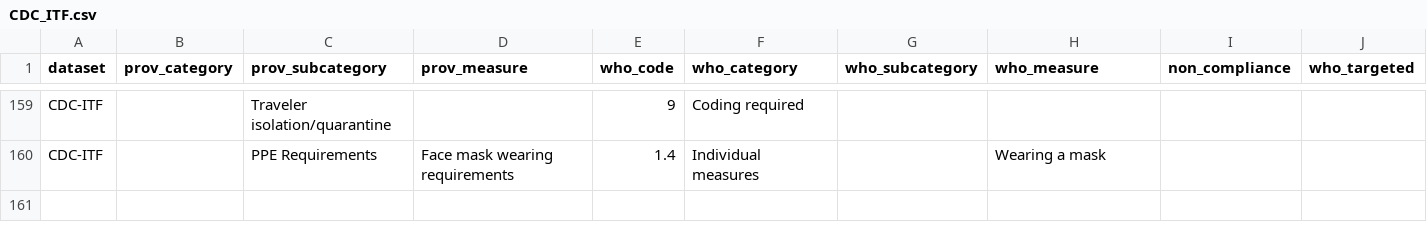
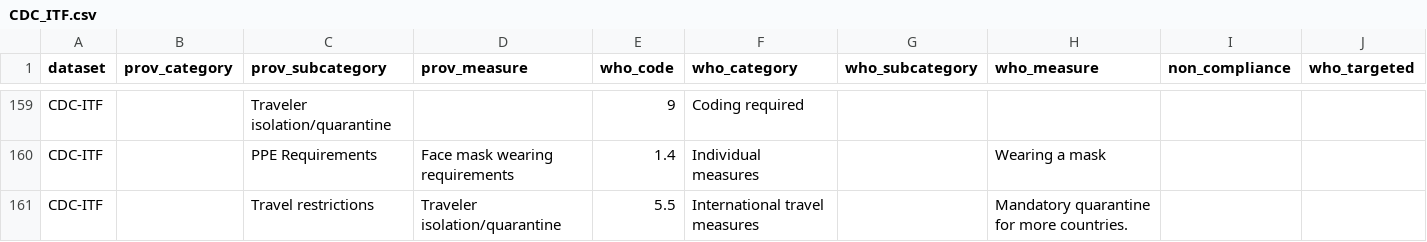
Before and after one commit to prakashsarnobat/WHO_PHSM_Cleaning_Prakash, a CSV file: config/who_coding/CDC_ITF.csv, drawn as a sheet; only a part is shown, gaps mark what is left out.

Commit message:
Add new coding combinations for CDC_ITF

```diff
--- a/config/who_coding/CDC_ITF.csv
+++ b/config/who_coding/CDC_ITF.csv
@@ -160 +160,2 @@ CDC-ITF,,Traveler isolation/quarantine,,9,Coding required,,,,
 CDC-ITF,,PPE Requirements,Face mask wearing requirements,1.4,Individual measures,,Wearing a mask,,
+CDC-ITF,,Travel restrictions,Traveler isolation/quarantine,5.5,International travel measures,,Mandatory quarantine for more countries.,,
```
